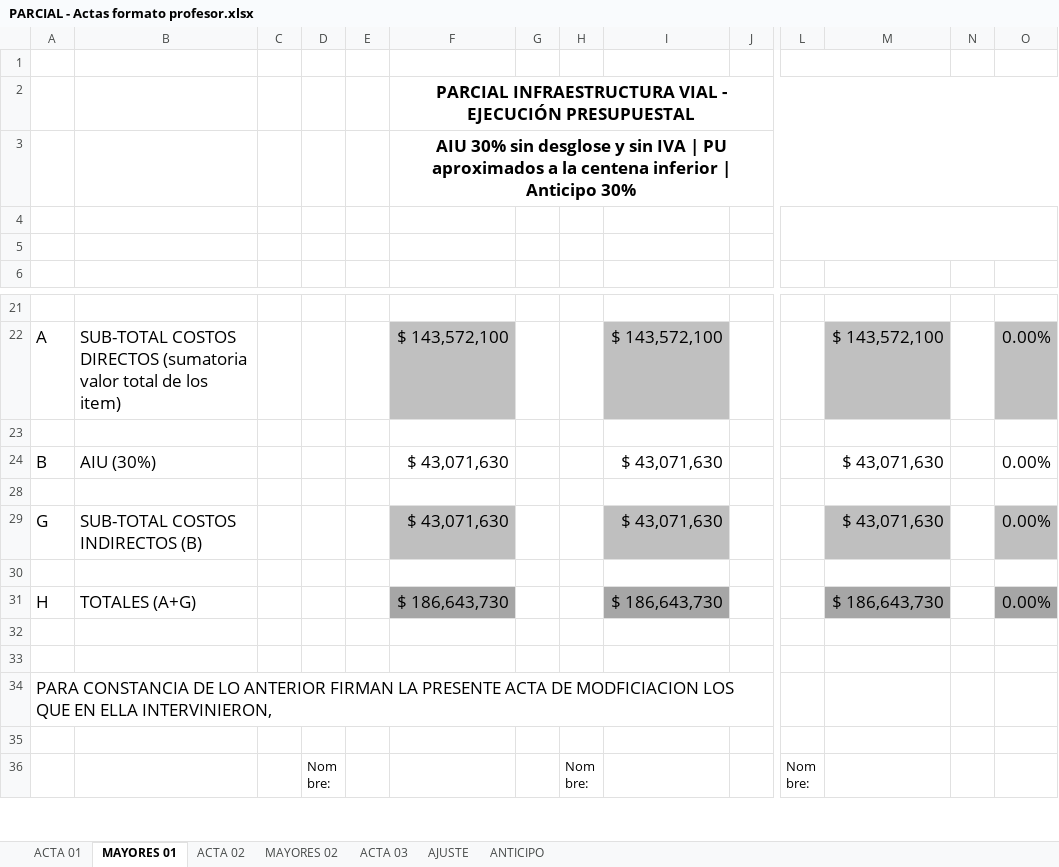
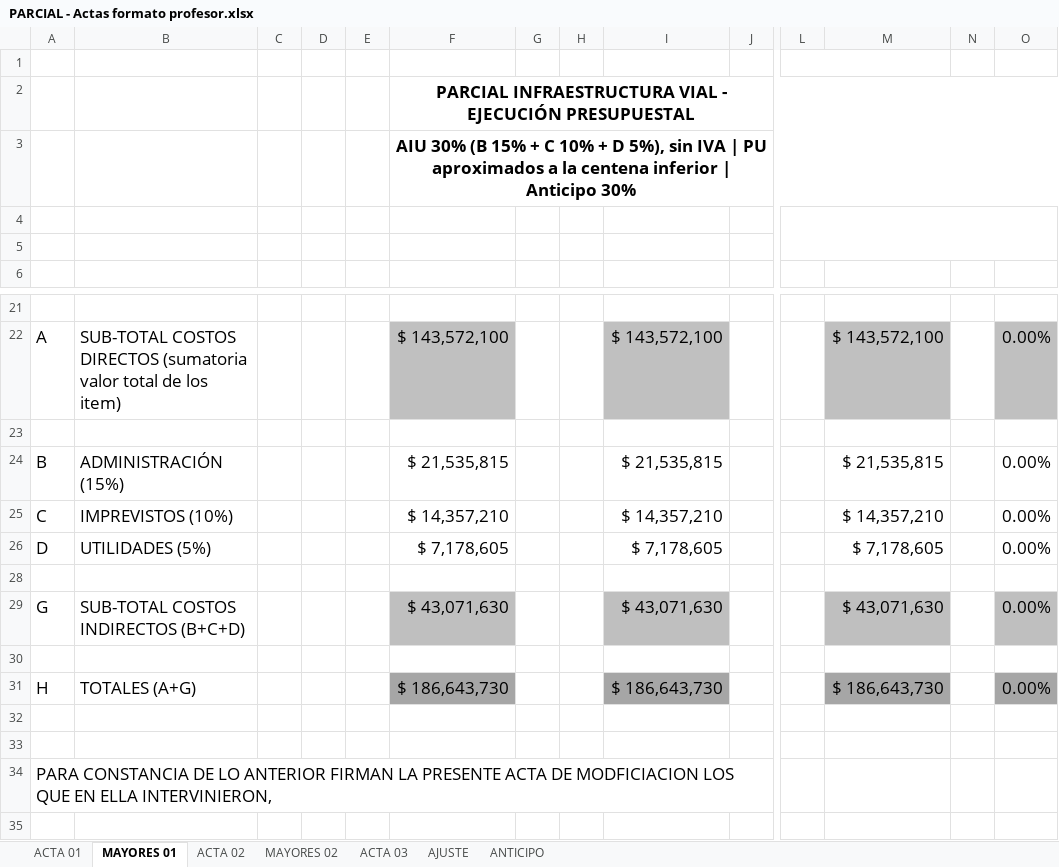
Before and after one commit to saospinap-bit/mi-sistema-de-vida, an Excel workbook: Proyectos/Parcial Infraestructura Vial/PARCIAL - Actas formato profesor.xlsx, sheet MAYORES 01, drawn as a sheet; only a part is shown, gaps mark what is left out; the shorter side is filled out with more unchanged rows; values as stored, in another font and other column widths than the file's, no borders; rows hold the shown columns only; the diff names each change by its address in the sheet, - before the commit and + after, or states it on an @@ line.

Commit message:
Parcial Infraestructura Vial: AIU desglosado (Administracion 15%, Imprevistos 10%, Utilidades 5%)
Se muestran las filas B, C y D del formato del profesor en todas las actas. Los valores de actas, balances y anticipo no cambian; el acta de ajuste queda en 9.046.936 por el redondeo de cada componente.

```diff
--- a/Proyectos/Parcial Infraestructura Vial/PARCIAL - Actas formato profesor.xlsx (sheet MAYORES 01)
+++ b/Proyectos/Parcial Infraestructura Vial/PARCIAL - Actas formato profesor.xlsx (sheet MAYORES 01)
-F3: AIU 30% sin desglose y sin IVA…
+F3: AIU 30% (B 15% + C 10% + D 5%), sin IVA…
-B24: AIU (30%)
+B24: ADMINISTRACIÓN (15%)
-F24: $ 43,071,630
+F24: $ 21,535,815
-I24: $ 43,071,630
+I24: $ 21,535,815
-M24: $ 43,071,630
+M24: $ 21,535,815
+row 25: C | IMPREVISTOS (10%) |  |  |  | $ 14,357,210 |  |  | $ 14,357,210 |  |  | $ 14,357,210 |  | 0.00%
+row 26: D | UTILIDADES (5%) |  |  |  | $ 7,178,605 |  |  | $ 7,178,605 |  |  | $ 7,178,605 |  | 0.00%
-B29: SUB-TOTAL COSTOS INDIRECTOS (B)
+B29: SUB-TOTAL COSTOS INDIRECTOS (B+C+D)
```
Also changed, not shown: sheet ACTA 02, sheet ACTA 03, sheet AJUSTE, sheet ACTA 01, sheet MAYORES 02, sheet ANTICIPO, formulas that keep their value, hidden cells.
